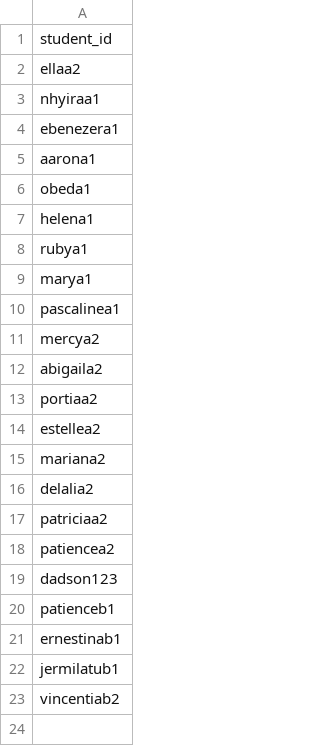
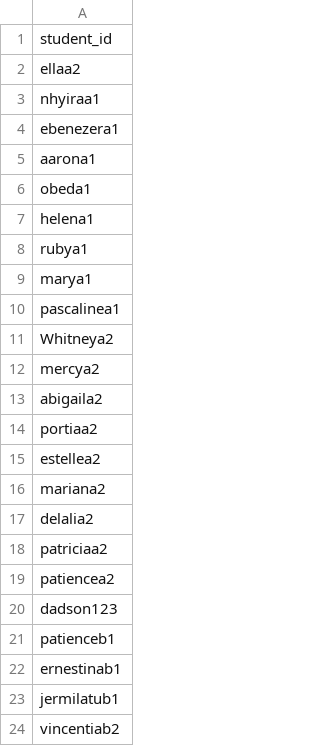
Before and after one commit to learngermanghana/privacy, a CSV file: approved_students.csv, drawn as a sheet.

Commit message:
Add files via upload

```diff
--- a/approved_students.csv
+++ b/approved_students.csv
@@ -10,2 +10,3 @@ marya1
 pascalinea1
+Whitneya2
 mercya2
```
